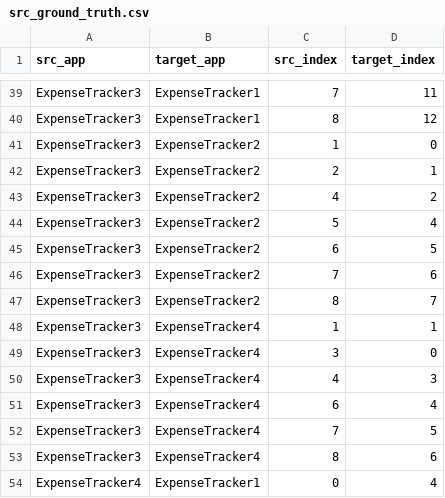
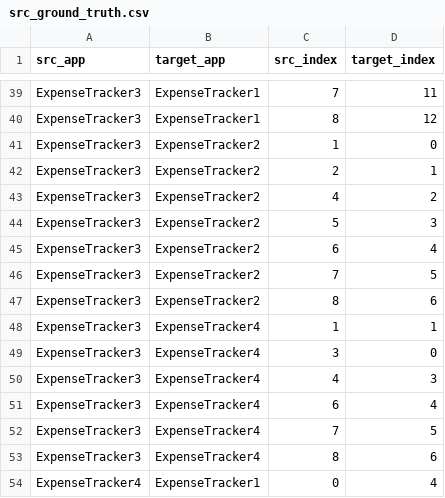
Before and after one commit to alimohebbi/test_attribute_extractor, a CSV file: data/mappings/atm/src_ground_truth/oracles_included/src_ground_truth.csv, drawn as a sheet; only a part is shown, gaps mark what is left out.

```diff
--- a/data/mappings/atm/src_ground_truth/oracles_included/src_ground_truth.csv
+++ b/data/mappings/atm/src_ground_truth/oracles_included/src_ground_truth.csv
@@ -43,6 +43,6 @@ ExpenseTracker3,ExpenseTracker2,2,1
 ExpenseTracker3,ExpenseTracker2,4,2
-ExpenseTracker3,ExpenseTracker2,5,4
-ExpenseTracker3,ExpenseTracker2,6,5
-ExpenseTracker3,ExpenseTracker2,7,6
-ExpenseTracker3,ExpenseTracker2,8,7
+ExpenseTracker3,ExpenseTracker2,5,3
+ExpenseTracker3,ExpenseTracker2,6,4
+ExpenseTracker3,ExpenseTracker2,7,5
+ExpenseTracker3,ExpenseTracker2,8,6
 ExpenseTracker3,ExpenseTracker4,1,1
```
Also changed, not shown: data/mappings/atm/src_ground_truth/oracles_excluded/src_ground_truth.csv, data/mappings/craftdroid/src_ground_truth/oracles_excluded/src_ground_truth.csv, 14 other files.
